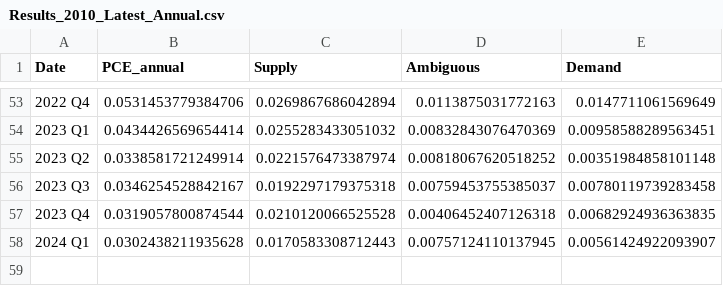
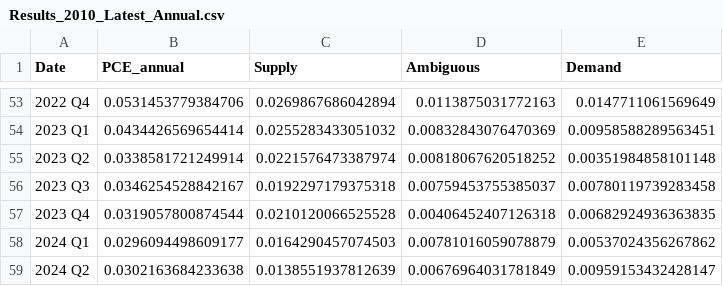
Before and after one commit to trevortombe/inflation, a CSV file: ChenTombeReplication/Files/Results_2010_Latest_Annual.csv, drawn as a sheet; only a part is shown, gaps mark what is left out.

```diff
--- a/ChenTombeReplication/Files/Results_2010_Latest_Annual.csv
+++ b/ChenTombeReplication/Files/Results_2010_Latest_Annual.csv
@@ -57,2 +57,3 @@
 2023 Q4,0.0319057800874544,0.0210120066525528,0.00406452407126318,0.00682924936363835
-2024 Q1,0.0302438211935628,0.0170583308712443,0.00757124110137945,0.00561424922093907
+2024 Q1,0.0296094498609177,0.0164290457074503,0.00781016059078879,0.00537024356267862
+2024 Q2,0.0302163684233638,0.0138551937812639,0.00676964031781849,0.00959153432428147
```
Also changed, not shown: ChenTombeReplication/Files/Results_2010_Latest_Quarterly.csv, 10 other files.
